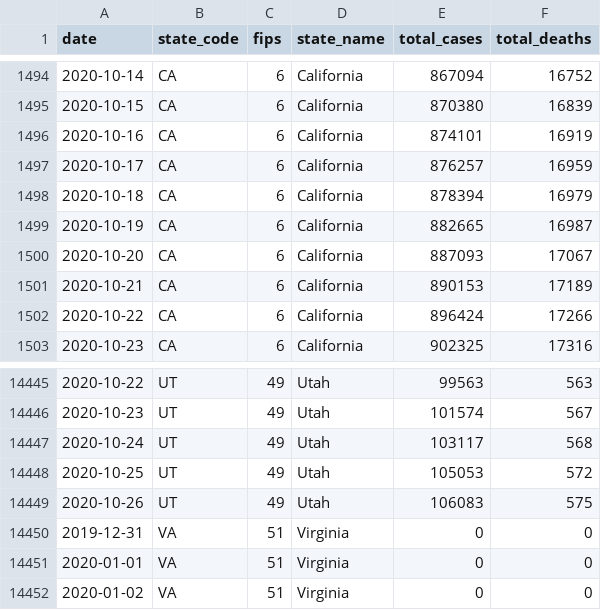
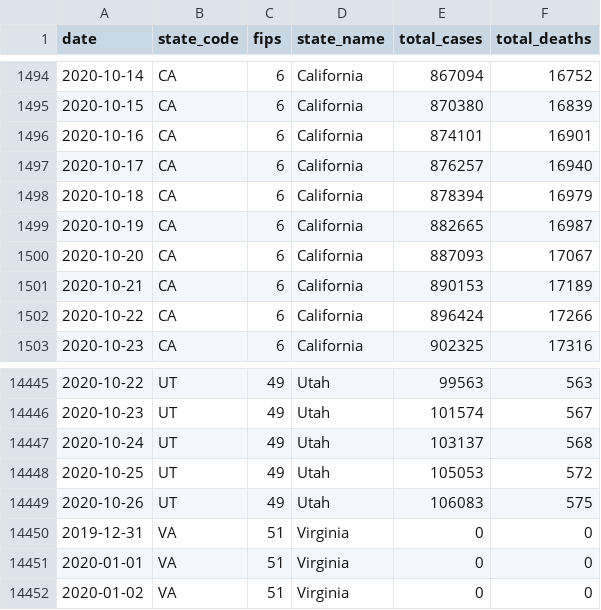
Before and after one commit to covid19-data/covid19-data, a CSV file: output/cases/cases_us_states_nyt.csv, drawn as a sheet; only a part is shown, gaps mark what is left out.

Commit message:
updating data on Tue Oct 27 16:45:05 EDT 2020

```diff
--- a/output/cases/cases_us_states_nyt.csv
+++ b/output/cases/cases_us_states_nyt.csv
@@ -1495,4 +1495,4 @@ date,state_code,fips,state_name,total_cases,total_deaths
 2020-10-15,CA,6,California,870380,16839
-2020-10-16,CA,6,California,874101,16919
-2020-10-17,CA,6,California,876257,16959
+2020-10-16,CA,6,California,874101,16901
+2020-10-17,CA,6,California,876257,16940
 2020-10-18,CA,6,California,878394,16979
@@ -14446,3 +14446,3 @@ date,state_code,fips,state_name,total_cases,total_deaths
 2020-10-23,UT,49,Utah,101574,567
-2020-10-24,UT,49,Utah,103117,568
+2020-10-24,UT,49,Utah,103137,568
 2020-10-25,UT,49,Utah,105053,572
```
Also changed, not shown: 4 other files.
